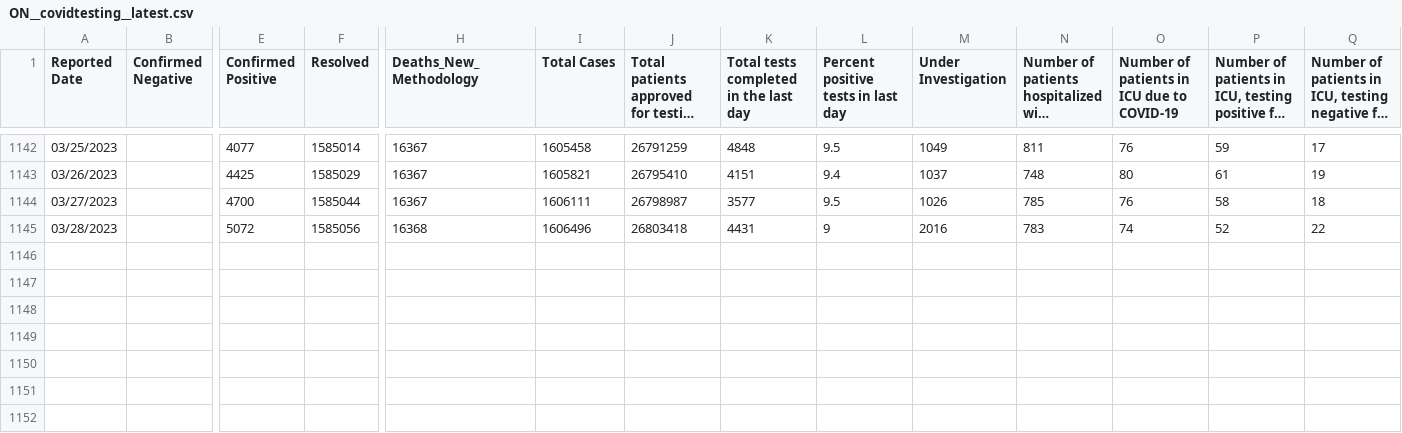
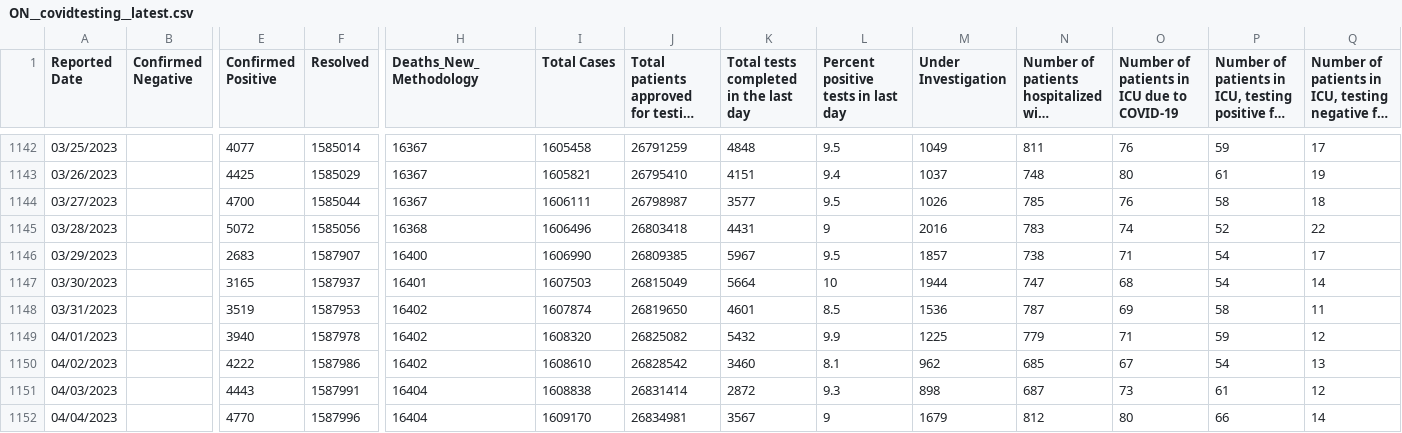
Before and after one commit to Copterz/coronavirus-hc-infobase-archive, a CSV file: ON__covidtesting__latest.csv, drawn as a sheet; only a part is shown, gaps mark what is left out; long unchanged cells end in …; rows hold the shown columns only; the diff names each change by its address in the sheet, - before the commit and + after, or states it on an @@ line.

```diff
--- a/ON__covidtesting__latest.csv
+++ b/ON__covidtesting__latest.csv
+row 1146: 03/29/2023 |  | 2683 | 1587907 | 16400 | 1606990 | 26809385 | 5967 | 9.5 | 1857 | 738 | 71 | 54 | 17
+row 1147: 03/30/2023 |  | 3165 | 1587937 | 16401 | 1607503 | 26815049 | 5664 | 10 | 1944 | 747 | 68 | 54 | 14
+row 1148: 03/31/2023 |  | 3519 | 1587953 | 16402 | 1607874 | 26819650 | 4601 | 8.5 | 1536 | 787 | 69 | 58 | 11
+row 1149: 04/01/2023 |  | 3940 | 1587978 | 16402 | 1608320 | 26825082 | 5432 | 9.9 | 1225 | 779 | 71 | 59 | 12
+row 1150: 04/02/2023 |  | 4222 | 1587986 | 16402 | 1608610 | 26828542 | 3460 | 8.1 | 962 | 685 | 67 | 54 | 13
+row 1151: 04/03/2023 |  | 4443 | 1587991 | 16404 | 1608838 | 26831414 | 2872 | 9.3 | 898 | 687 | 73 | 61 | 12
+row 1152: 04/04/2023 |  | 4770 | 1587996 | 16404 | 1609170 | 26834981 | 3567 | 9 | 1679 | 812 | 80 | 66 | 14
```
Also changed, not shown: ON__correctionsinmatecases__latest.csv, 1 other file.
